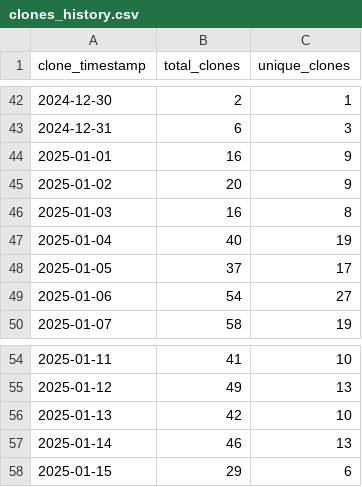
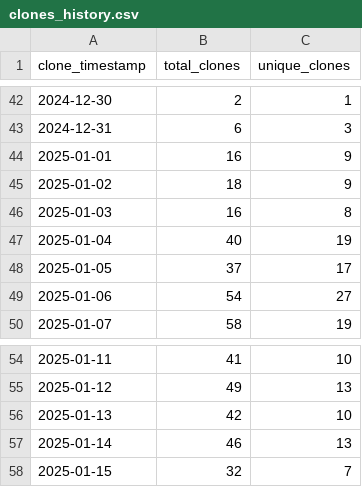
Before and after one commit to ionutms/clones_monitor, a CSV file: clones_history.csv, drawn as a sheet; only a part is shown, gaps mark what is left out.

Commit message:
Update clone and visitor statistics for 2025-01-16 03:16:44 EET

```diff
--- a/clones_history.csv
+++ b/clones_history.csv
@@ -44,3 +44,3 @@ clone_timestamp,total_clones,unique_clones
 "2025-01-01",16,9
-"2025-01-02",20,9
+"2025-01-02",18,9
 "2025-01-03",16,8
@@ -57,2 +57,2 @@ clone_timestamp,total_clones,unique_clones
 "2025-01-14",46,13
-"2025-01-15",29,6
+"2025-01-15",32,7
```
Also changed, not shown: 1 other file.
